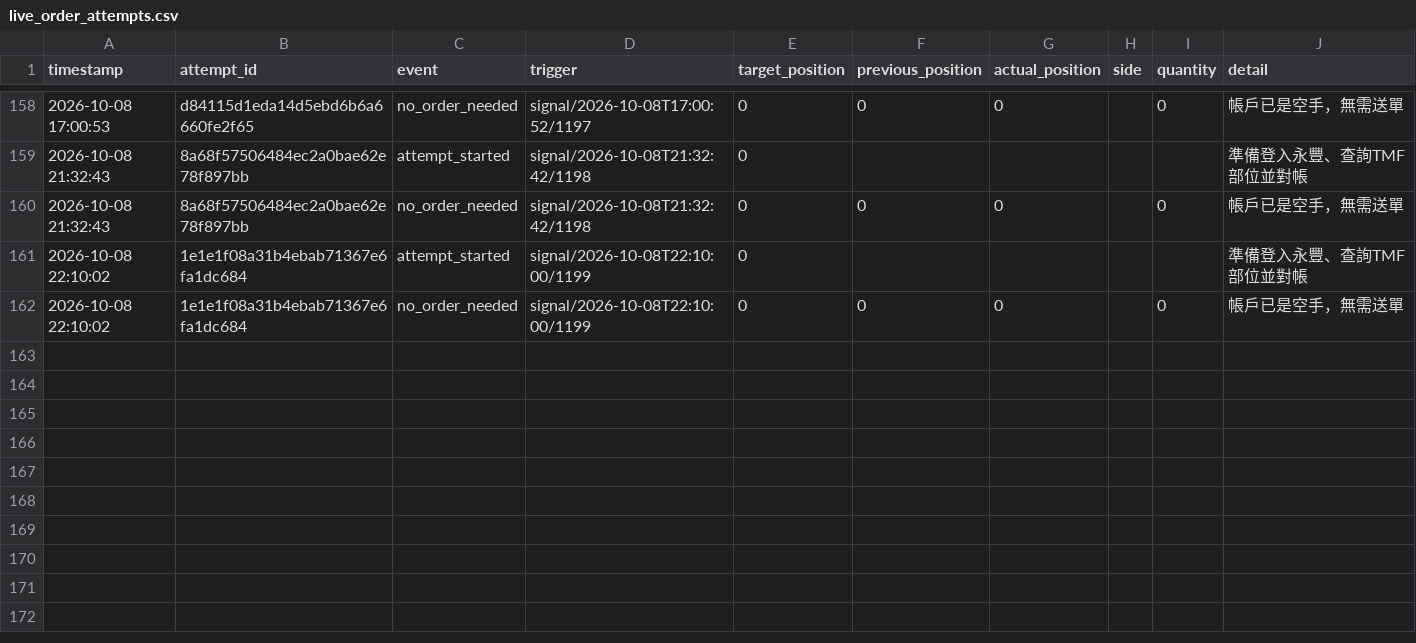
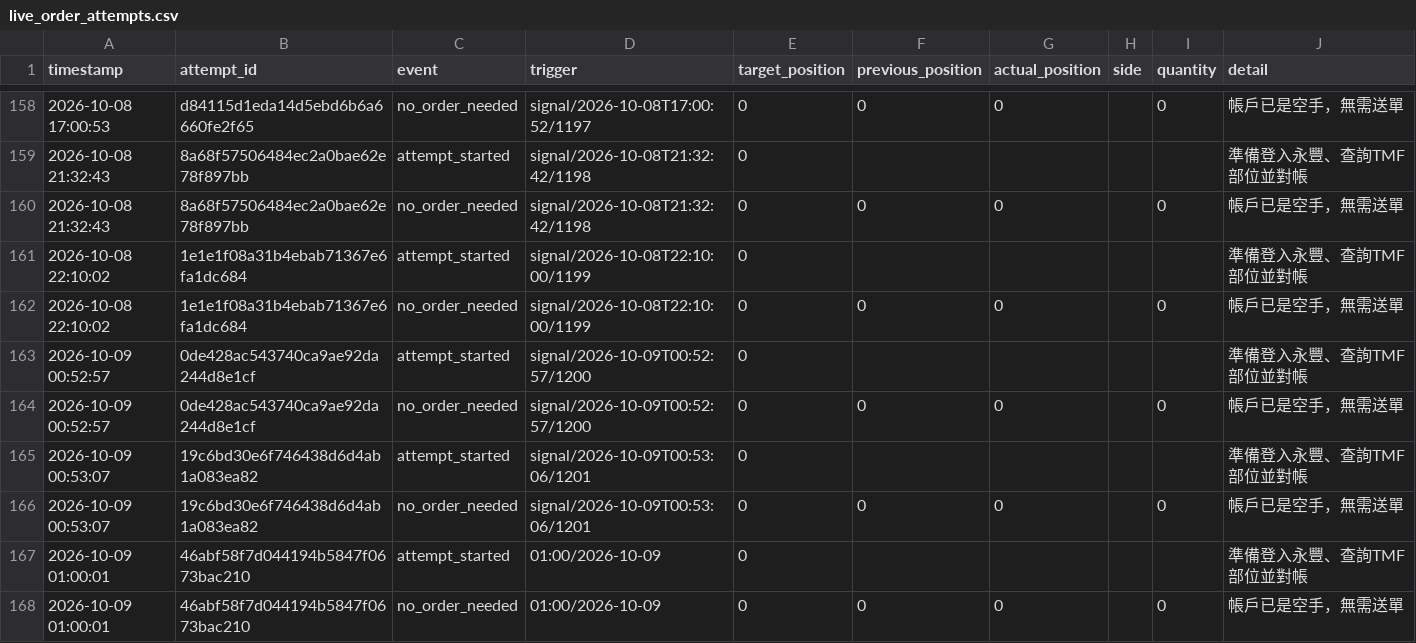
Before and after one commit to liugoldent/monitor, a CSV file: backend-futures-py/ef-hysteresis-again-strategy/records/live_order_attempts.csv, drawn as a sheet; only a part is shown, gaps mark what is left out; the diff names each change by its address in the sheet, - before the commit and + after, or states it on an @@ line.

Commit message:
feat: data

```diff
--- a/backend-futures-py/ef-hysteresis-again-strategy/records/live_order_attempts.csv
+++ b/backend-futures-py/ef-hysteresis-again-strategy/records/live_order_attempts.csv
+row 163: 2026-10-09 00:52:57 | 0de428ac543740ca9ae92da244d8e1cf | attempt_started | signal/2026-10-09T00:52:57/1200 | 0 |  |  |  |  | 準備登入永豐、查詢TMF部位並對帳
+row 164: 2026-10-09 00:52:57 | 0de428ac543740ca9ae92da244d8e1cf | no_order_needed | signal/2026-10-09T00:52:57/1200 | 0 | 0 | 0 |  | 0 | 帳戶已是空手，無需送單
+row 165: 2026-10-09 00:53:07 | 19c6bd30e6f746438d6d4ab1a083ea82 | attempt_started | signal/2026-10-09T00:53:06/1201 | 0 |  |  |  |  | 準備登入永豐、查詢TMF部位並對帳
+row 166: 2026-10-09 00:53:07 | 19c6bd30e6f746438d6d4ab1a083ea82 | no_order_needed | signal/2026-10-09T00:53:06/1201 | 0 | 0 | 0 |  | 0 | 帳戶已是空手，無需送單
+row 167: 2026-10-09 01:00:01 | 46abf58f7d044194b5847f0673bac210 | attempt_started | 01:00/2026-10-09 | 0 |  |  |  |  | 準備登入永豐、查詢TMF部位並對帳
+row 168: 2026-10-09 01:00:01 | 46abf58f7d044194b5847f0673bac210 | no_order_needed | 01:00/2026-10-09 | 0 | 0 | 0 |  | 0 | 帳戶已是空手，無需送單
```
Also changed, not shown: backend-futures-py/ef-hysteresis-again-strategy/records/decisions.csv, backend-futures-py/tv_doc/h_trade.csv, 25 other files.
